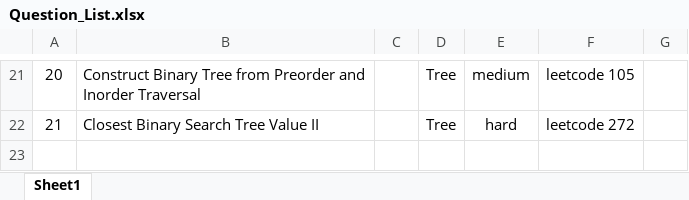
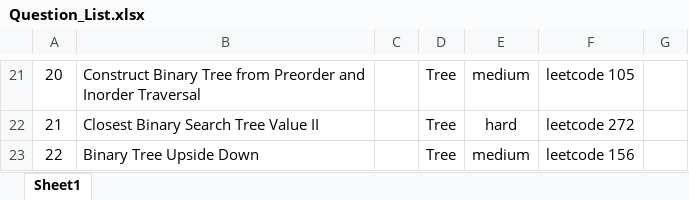
Before and after one commit to jiangbowei2010/Algorithm, an Excel workbook: Question_List.xlsx, sheet Sheet1, drawn as a sheet; only a part is shown, gaps mark what is left out; values as stored, in another font and other column widths than the file's, no borders; the diff names each change by its address in the sheet, - before the commit and + after, or states it on an @@ line.

Commit message:
Binary Tree Upside Down

```diff
--- a/Question_List.xlsx (sheet Sheet1)
+++ b/Question_List.xlsx (sheet Sheet1)
+row 23: 22 | Binary Tree Upside Down |  | Tree | medium | leetcode 156
```
Also changed, not shown: 1 other file.
